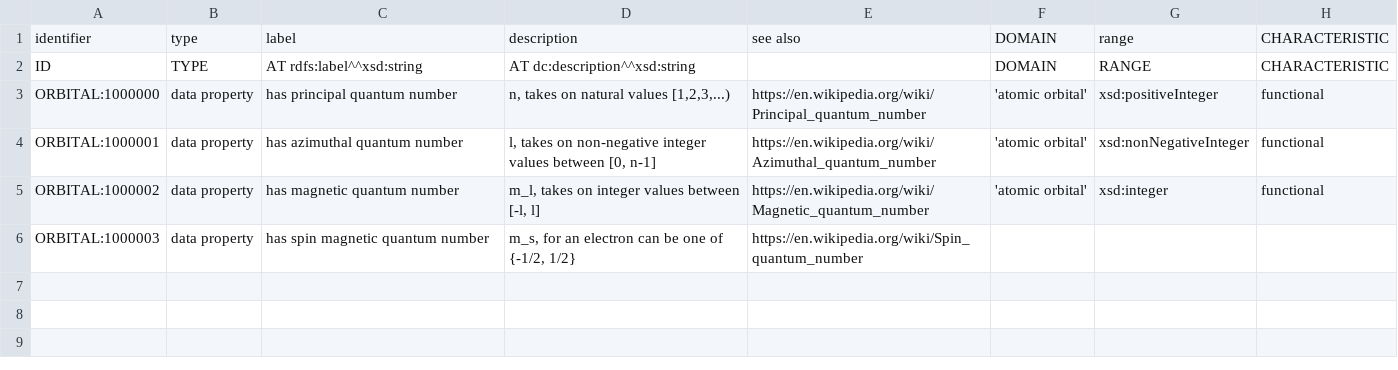
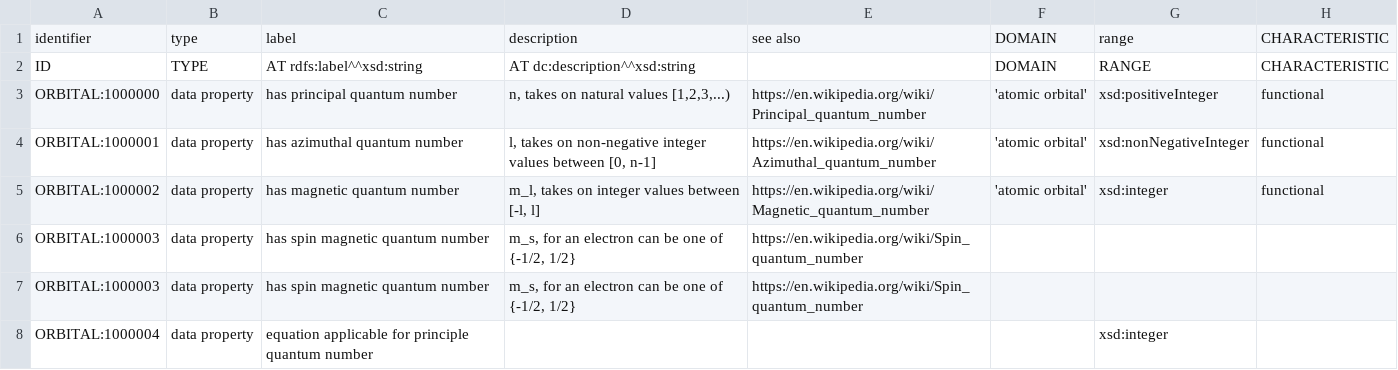
Before and after one commit to cthoyt/orbital-ontology, a TSV file: src/properties.tsv, drawn as a sheet.

Commit message:
Add remaining orbitals

```diff
--- a/src/properties.tsv
+++ b/src/properties.tsv
@@ -6 +6,3 @@ ORBITAL:1000002	data property	has magnetic quantum number	m_l, takes on integer
 ORBITAL:1000003	data property	has spin magnetic quantum number	m_s, for an electron can be one of {-1/2, 1/2}	https://en.wikipedia.org/wiki/Spin_quantum_number			
+ORBITAL:1000003	data property	has spin magnetic quantum number	m_s, for an electron can be one of {-1/2, 1/2}	https://en.wikipedia.org/wiki/Spin_quantum_number			
+ORBITAL:1000004	data property	equation applicable for principle quantum number				xsd:integer	
```
Also changed, not shown: 3 other files.
